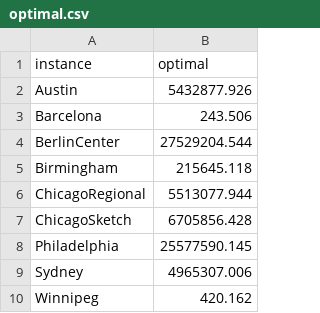
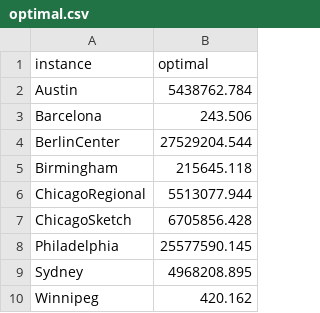
Before and after one commit to spoorendonk/mcfcg, a CSV file: data/transportation/optimal.csv, drawn as a sheet.

```diff
--- a/data/transportation/optimal.csv
+++ b/data/transportation/optimal.csv
@@ -1,3 +1,3 @@
 instance,optimal
-Austin,5432877.926
+Austin,5438762.784
 Barcelona,243.506
@@ -8,3 +8,3 @@ ChicagoSketch,6705856.428
 Philadelphia,25577590.145
-Sydney,4965307.006
+Sydney,4968208.895
 Winnipeg,420.162
```
